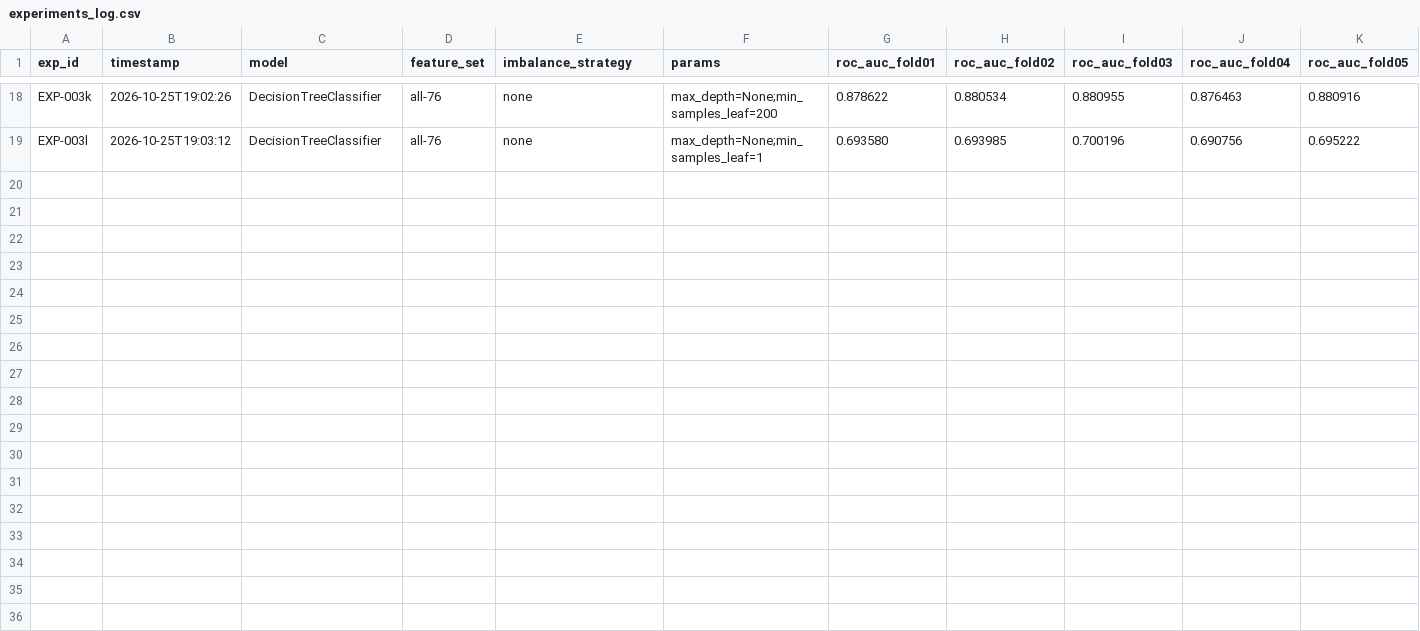
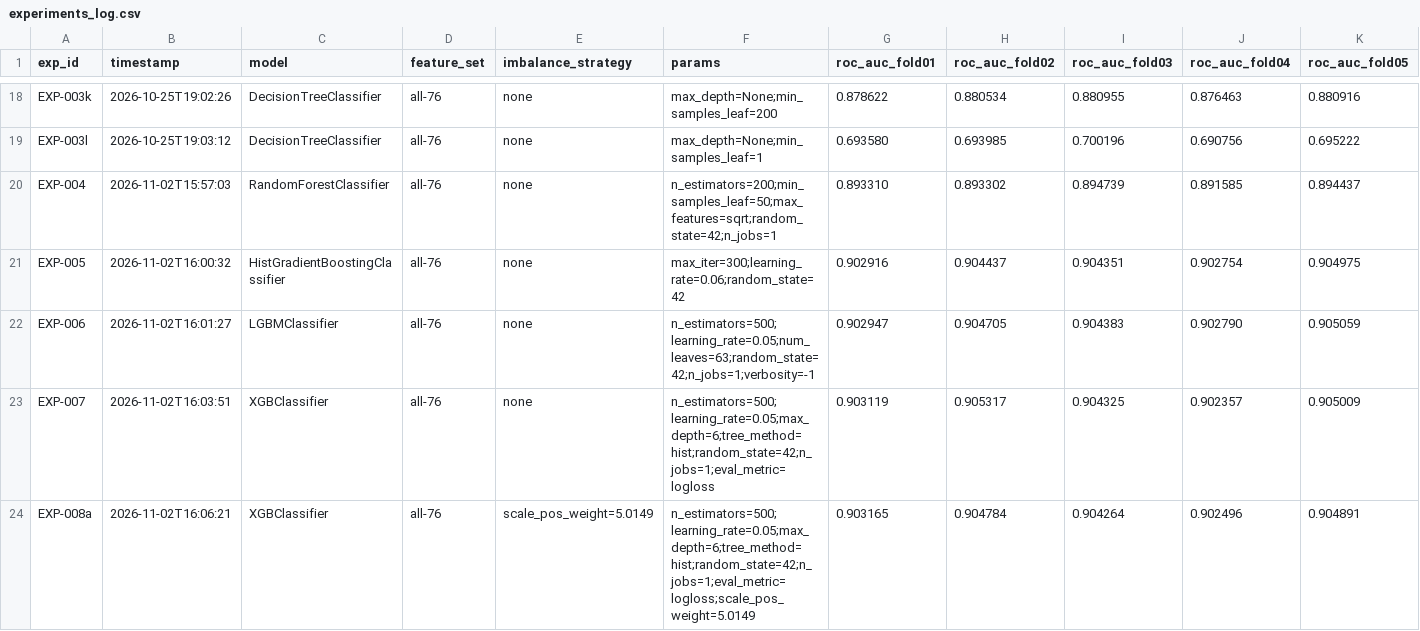
Before and after one commit to Hasssssene/brfss-ml-final-project, a CSV file: results/experiments_log.csv, drawn as a sheet; only a part is shown, gaps mark what is left out; rows hold the shown columns only; the diff covers the shown part only; the diff names each change by its address in the sheet, - before the commit and + after, or states it on an @@ line.

Commit message:
exp: EXP-004..010 model zoo + imbalance comparison (Intermediate evidenced)
- XGBoost 0.903357 best; LGBM 0.903355 / HistGB 0.903220 statistically tied;
  +0.011 over LogReg (6x fold std); 7 classifiers compared total
- imbalance: class weight / SMOTE / RUS all <= 0 on AUC for XGBoost -> none
  for AUC objective; SMOTE worst (-0.0036); rationale documented
- NaN-passthrough verified (OneHot NaN category) -> boosters run imputation-free
- RUS(0.5) = 2x faster at -0.0003 AUC (P6 acceleration candidate)

```diff
--- a/results/experiments_log.csv
+++ b/results/experiments_log.csv
+row 20: EXP-004 | 2026-11-02T15:57:03 | RandomForestClassifier | all-76 | none | n_estimators=200;min_samples_leaf=50;max_features=sqrt;random_state=42;n_jobs=1 | 0.893310 | 0.893302 | 0.894739 | 0.891585 | 0.894437
+row 21: EXP-005 | 2026-11-02T16:00:32 | HistGradientBoostingClassifier | all-76 | none | max_iter=300;learning_rate=0.06;random_state=42 | 0.902916 | 0.904437 | 0.904351 | 0.902754 | 0.904975
+row 22: EXP-006 | 2026-11-02T16:01:27 | LGBMClassifier | all-76 | none | n_estimators=500;learning_rate=0.05;num_leaves=63;random_state=42;n_jobs=1;verbosity=-1 | 0.902947 | 0.904705 | 0.904383 | 0.902790 | 0.905059
+row 23: EXP-007 | 2026-11-02T16:03:51 | XGBClassifier | all-76 | none | n_estimators=500;learning_rate=0.05;max_depth=6;tree_method=hist;random_state=42;n_jobs=1;eval_metric=logloss | 0.903119 | 0.905317 | 0.904325 | 0.902357 | 0.905009
+row 24: EXP-008a | 2026-11-02T16:06:21 | XGBClassifier | all-76 | scale_pos_weight=5.0149 | n_estimators=500;learning_rate=0.05;max_depth=6;tree_method=hist;random_state=42;n_jobs=1;eval_metric=logloss;scale_pos_weight=5.0149 | 0.903165 | 0.904784 | 0.904264 | 0.902496 | 0.904891
```
Also changed, not shown: 5 added rows elsewhere in this file, 15 other files.
